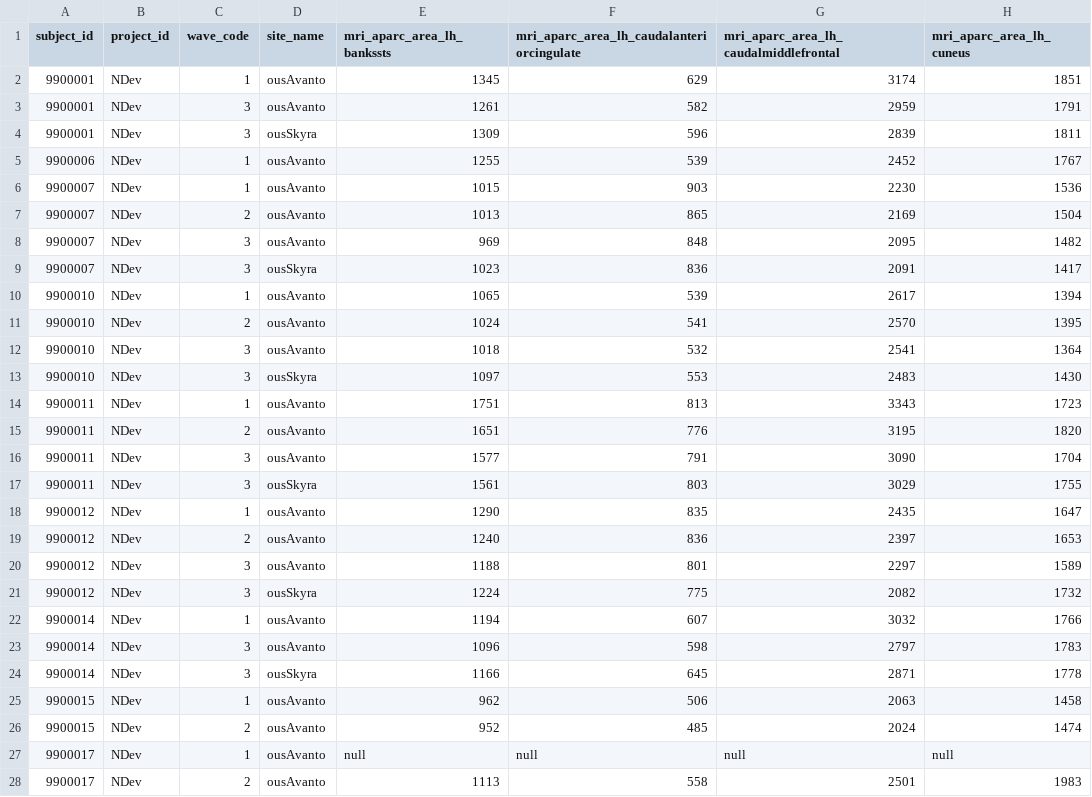
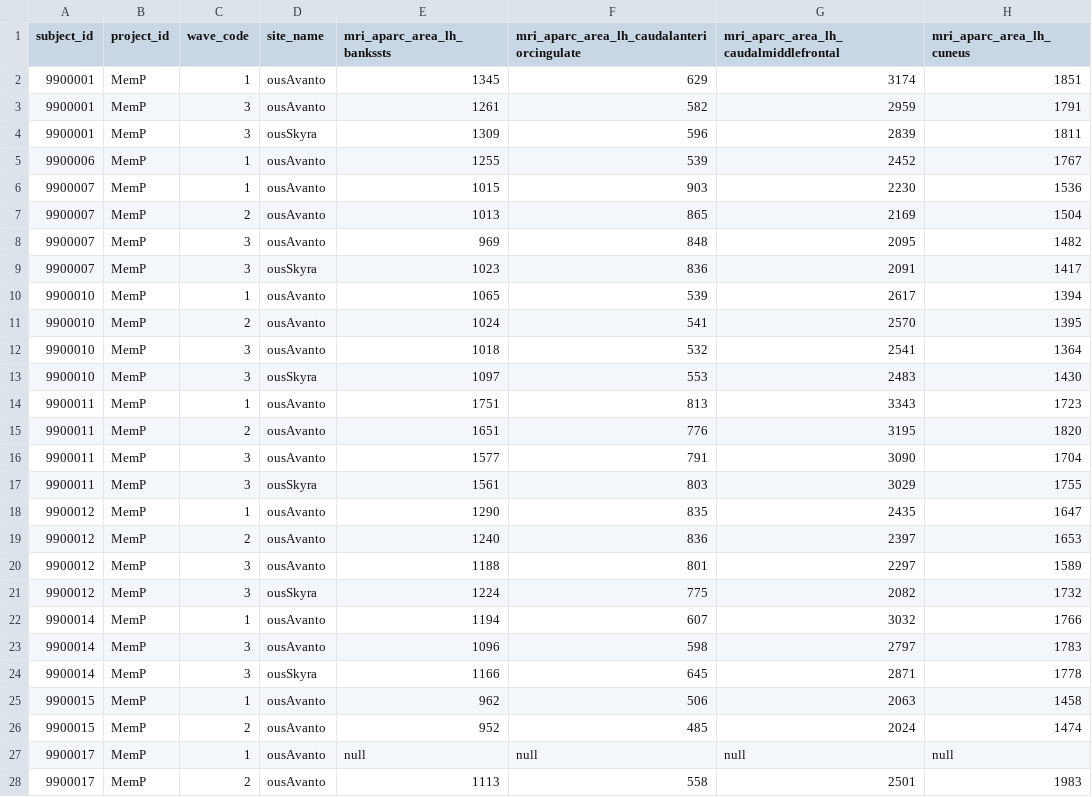
Before and after one commit to LCBC-UiO/noas, a TSV file: test_data/repeated/mri_aparc_area/mri_aparc_area.tsv, drawn as a sheet; only a part is shown; the diff covers the shown part only; the diff names each change by its address in the sheet, - before the commit and + after, or states it on an @@ line.

```diff
--- a/test_data/repeated/mri_aparc_area/mri_aparc_area.tsv
+++ b/test_data/repeated/mri_aparc_area/mri_aparc_area.tsv
-B2:B28 (project_id): NDev
+B2:B28 (project_id): MemP
```
Also changed, not shown: 73 edited cells elsewhere in this file, test_data/repeated/mri_aparc_volume/mri_aparc_volume.tsv.
